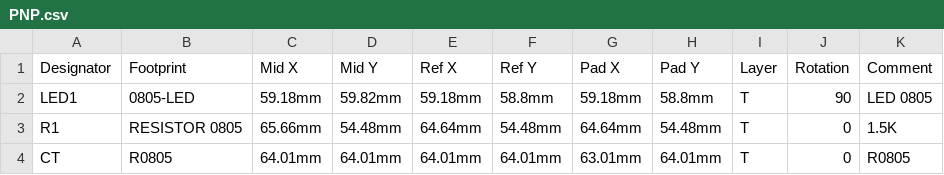
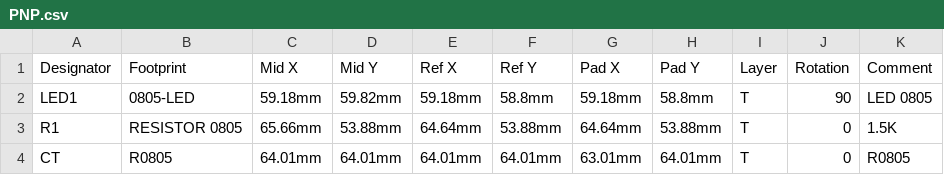
Before and after one commit to VoronDesign/Voron-Hardware, a CSV file: Afterburner_Toolhead_PCB/Production Files/Standard/PNP.csv, drawn as a sheet; the diff names each change by its address in the sheet, - before the commit and + after, or states it on an @@ line.

Commit message:
added correct gerbers, Added Galileo cover and organized files a bit better , fixed orientation on some files as well , added new short z endstop housing (#101)
* added afterburner pcb and z endstop

* Update README.md

* Update README.md

* various file updates

updated clockwork to the newest one released with trident
added galileo cover
organized all the covers to include spacer file needed as well

* Update LGX_PCB_Mount.stl

* Update README.md

* Update README.md

* updated galileo mounting stls

* Create pcb_cover_with_spacer_ERCF.stl

* organized and added new pcb cover files

* Update ERCF_pcb_cover_ABBN30.stl

* Update Rev4.zip

* Delete Rev4.json

* Create rev4.json

* Update README.md

* Update PNP.csv

* Create z_endstop_pcb_top(new_shorter).stl

* Update z_endstop_pcb_top(new_shorter).stl

```diff
--- a/Afterburner_Toolhead_PCB/Production Files/Standard/PNP.csv
+++ b/Afterburner_Toolhead_PCB/Production Files/Standard/PNP.csv
-D3 (Mid Y): 54.48mm
+D3 (Mid Y): 53.88mm
-F3 (Ref Y): 54.48mm
+F3 (Ref Y): 53.88mm
-H3 (Pad Y): 54.48mm
+H3 (Pad Y): 53.88mm
```
Also changed, not shown: 35 other files.
